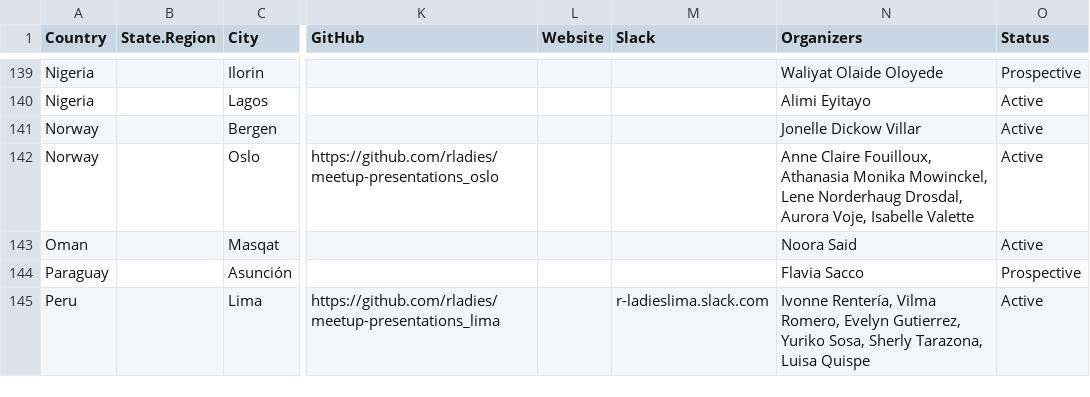
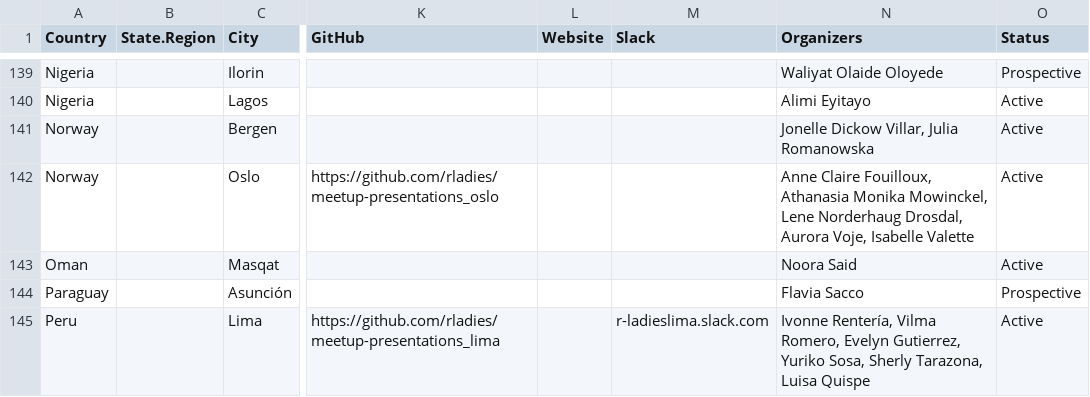
Before and after one commit to rladies/starter-kit, a CSV file: Current-Chapters.csv, drawn as a sheet; only a part is shown, gaps mark what is left out; the diff names each change by its address in the sheet, - before the commit and + after, or states it on an @@ line.

Commit message:
adds Bergen co-organizer

```diff
--- a/Current-Chapters.csv
+++ b/Current-Chapters.csv
-N141 (Organizers): Jonelle Dickow Villar
+N141 (Organizers): Jonelle Dickow Villar, Julia Romanowska
```
